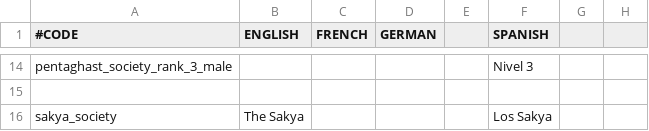
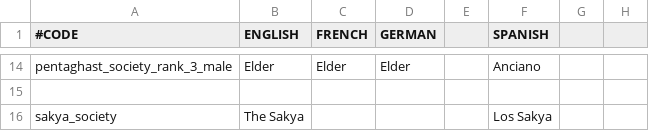
Before and after one commit to Maytok/ByakuganSharingan, a CSV file: localisation/ancestor_societies.csv, drawn as a sheet; only a part is shown, gaps mark what is left out; the diff covers the shown part only; the diff names each change by its address in the sheet, - before the commit and + after, or states it on an @@ line.

```diff
--- a/localisation/ancestor_societies.csv
+++ b/localisation/ancestor_societies.csv
-B14 (ENGLISH): (empty)
+B14 (ENGLISH): Elder
-C14 (FRENCH): (empty)
+C14 (FRENCH): Elder
-D14 (GERMAN): (empty)
+D14 (GERMAN): Elder
-F14 (SPANISH): Nivel 3
+F14 (SPANISH): Anciano
```
Also changed, not shown: 2 removed rows and 62 edited cells elsewhere in this file, 1 other file.
